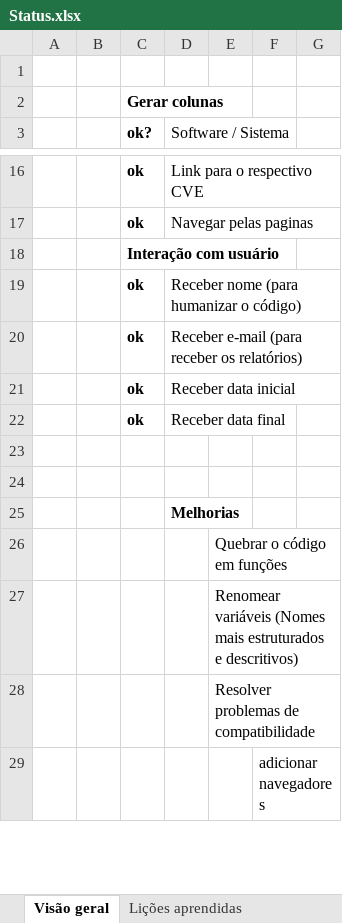
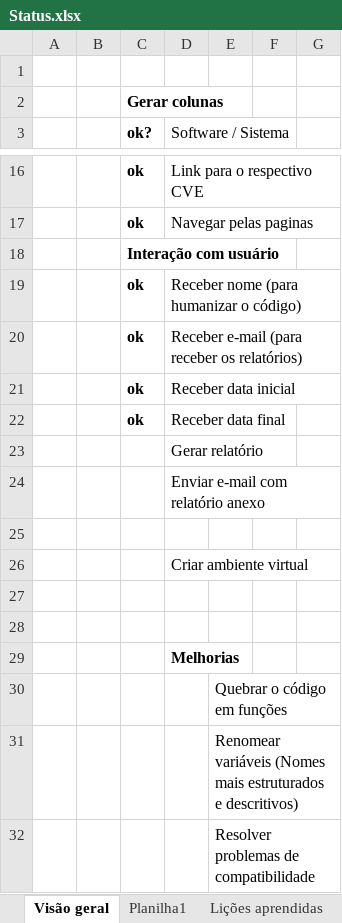
Before and after one commit to OliveiraCharles/WebScrap, an Excel workbook: Status.xlsx, sheet Visão geral, drawn as a sheet; only a part is shown, gaps mark what is left out; the shorter side is filled out with more unchanged rows; values as stored, in another font and other column widths than the file's, no borders; the diff names each change by its address in the sheet, - before the commit and + after, or states it on an @@ line.

```diff
--- a/Status.xlsx (sheet Visão geral)
+++ b/Status.xlsx (sheet Visão geral)
+sheet tab: Planilha1
+row 23:  |  |  | Gerar relatório
+row 24:  |  |  | Enviar e-mail com relatório anexo
+row 25: (empty)
+row 26:  |  |  | Criar ambiente virtual
```
Also changed, not shown: 2 other files.
